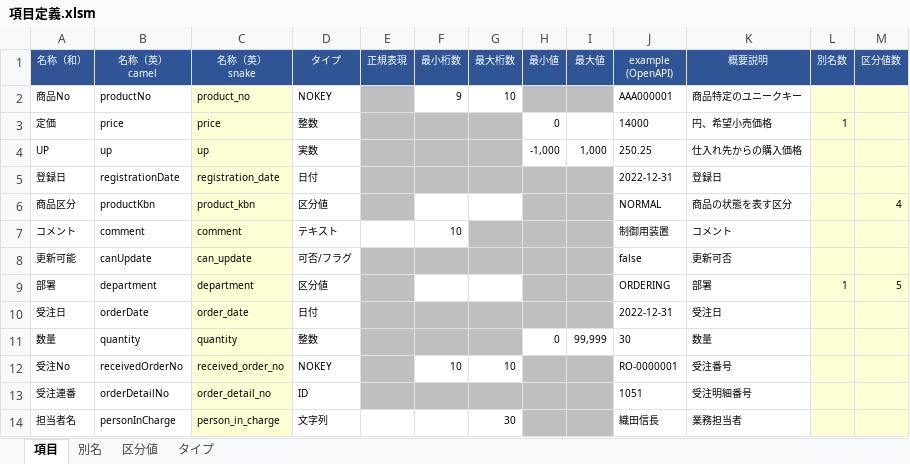
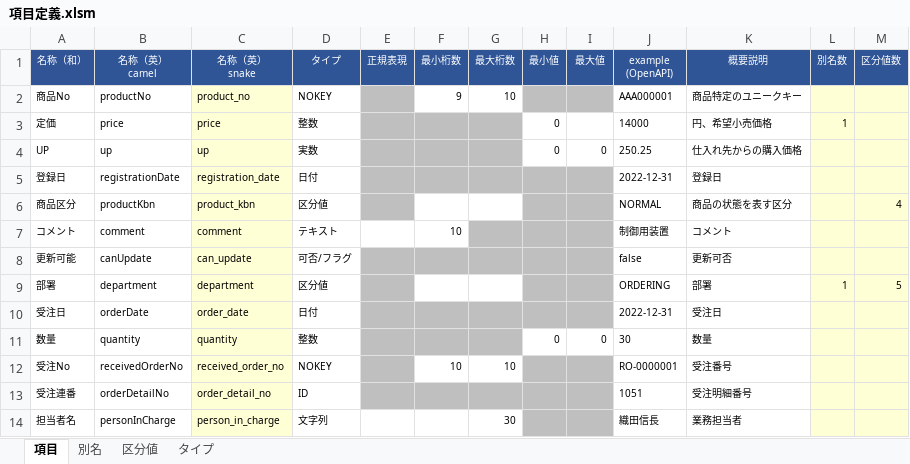
Before and after one commit to teru-0529/define-monad, an Excel workbook: 項目定義.xlsm, sheet 項目, drawn as a sheet; only a part is shown; values as stored, in another font and other column widths than the file's, no borders; conditional formats not drawn; the diff names each change by its address in the sheet, - before the commit and + after, or states it on an @@ line.

```diff
--- a/項目定義.xlsm (sheet 項目)
+++ b/項目定義.xlsm (sheet 項目)
-H4 (最小値): -1,000
+H4 (最小値): 0
-I4 (最大値): 1,000
+I4 (最大値): 0
-I11 (最大値): 99,999
+I11 (最大値): 0
```
Also changed, not shown: 4 other files.
